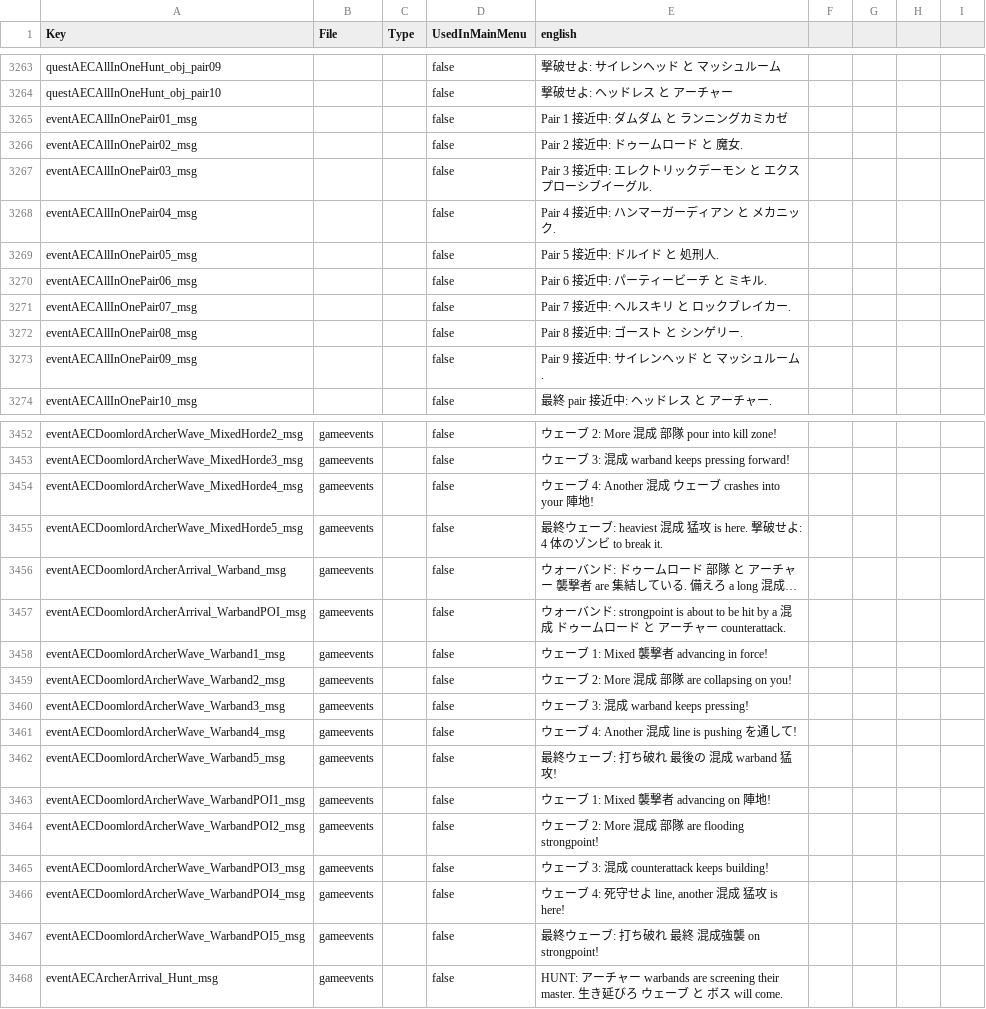
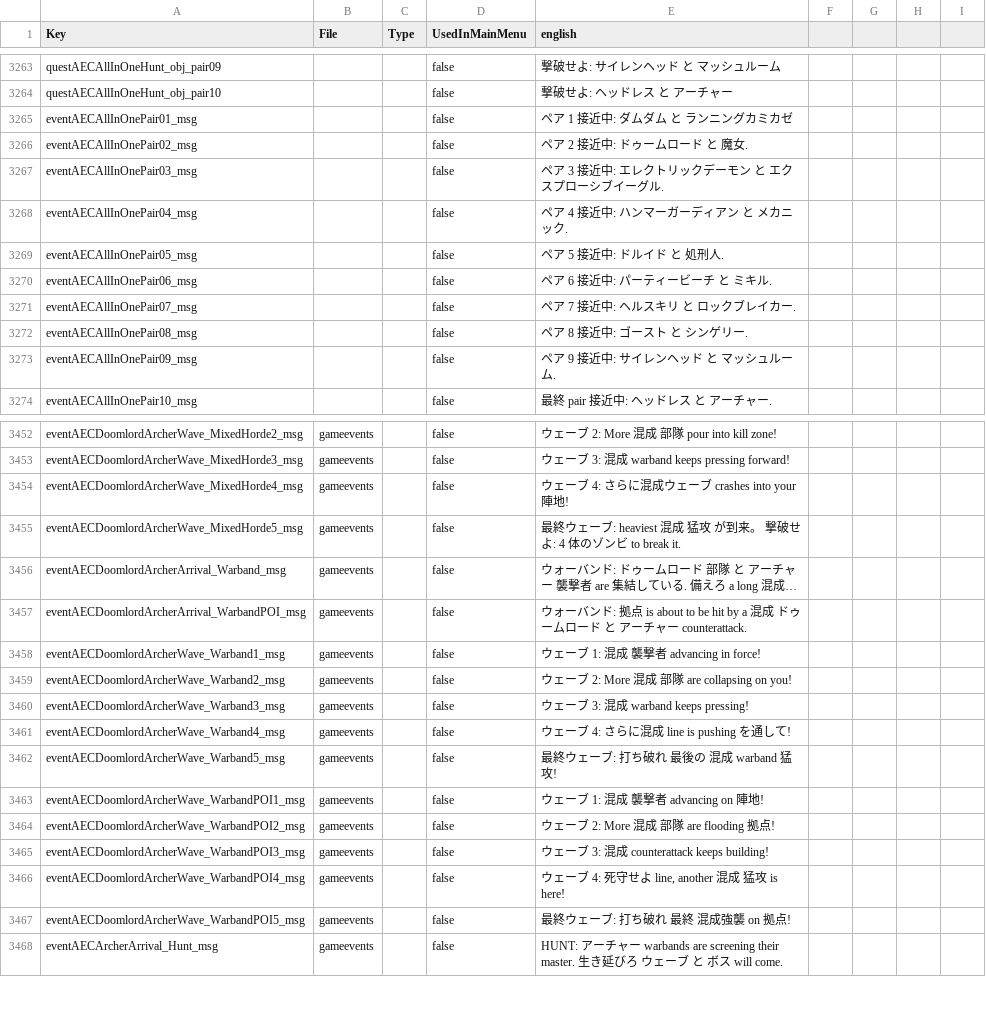
Before and after one commit to dahande/7daystodie, a CSV file: AEC-AIO_BOSS_EXTREME_EDITION/Config/Localization.csv, drawn as a sheet; only a part is shown, gaps mark what is left out; long unchanged cells end in …; the diff covers the shown part only; the diff names each change by its address in the sheet, - before the commit and + after, or states it on an @@ line.

```diff
--- a/AEC-AIO_BOSS_EXTREME_EDITION/Config/Localization.csv
+++ b/AEC-AIO_BOSS_EXTREME_EDITION/Config/Localization.csv
-E3265 (english): Pair 1 接近中: ダムダム と ランニングカミカゼ
+E3265 (english): ペア 1 接近中: ダムダム と ランニングカミカゼ
-E3266 (english): Pair 2 接近中: ドゥームロード と 魔女.
+E3266 (english): ペア 2 接近中: ドゥームロード と 魔女.
-E3267 (english): Pair 3 接近中: エレクトリックデーモン と エクスプローシブイーグル.
+E3267 (english): ペア 3 接近中: エレクトリックデーモン と エクスプローシブイーグル.
-E3268 (english): Pair 4 接近中: ハンマーガーディアン と メカニック.
+E3268 (english): ペア 4 接近中: ハンマーガーディアン と メカニック.
-E3269 (english): Pair 5 接近中: ドルイド と 処刑人.
+E3269 (english): ペア 5 接近中: ドルイド と 処刑人.
-E3270 (english): Pair 6 接近中: パーティービーチ と ミキル.
+E3270 (english): ペア 6 接近中: パーティービーチ と ミキル.
-E3271 (english): Pair 7 接近中: ヘルスキリ と ロックブレイカー.
+E3271 (english): ペア 7 接近中: ヘルスキリ と ロックブレイカー.
-E3272 (english): Pair 8 接近中: ゴースト と シンゲリー.
+E3272 (english): ペア 8 接近中: ゴースト と シンゲリー.
-E3273 (english): Pair 9 接近中: サイレンヘッド と マッシュルーム.
+E3273 (english): ペア 9 接近中: サイレンヘッド と マッシュルーム.
-E3454 (english): ウェーブ 4: Another 混成 ウェーブ crashes into your 陣地!
+E3454 (english): ウェーブ 4: さらに混成ウェーブ crashes into your 陣地!
-E3455 (english): …猛攻 is here. 撃破せよ…
+E3455 (english): …猛攻 が到来。 撃破せよ…
-E3457 (english): …バンド: strongpoint is about to be…
+E3457 (english): …バンド: 拠点 is about to be…
-E3458 (english): ウェーブ 1: Mixed 襲撃者 advancing in force!
+E3458 (english): ウェーブ 1: 混成 襲撃者 advancing in force!
-E3461 (english): ウェーブ 4: Another 混成 line is pushing を通して!
+E3461 (english): ウェーブ 4: さらに混成 line is pushing を通して!
-E3463 (english): ウェーブ 1: Mixed 襲撃者 advancing on 陣地!
+E3463 (english): ウェーブ 1: 混成 襲撃者 advancing on 陣地!
-E3464 (english): ウェーブ 2: More 混成 部隊 are flooding strongpoint!
+E3464 (english): ウェーブ 2: More 混成 部隊 are flooding 拠点!
-E3467 (english): 最終ウェーブ: 打ち破れ 最終 混成強襲 on strongpoint!
+E3467 (english): 最終ウェーブ: 打ち破れ 最終 混成強襲 on 拠点!
```
Also changed, not shown: 97 edited cells elsewhere in this file, AEC-ENDGAME_OVERHAUL/Config/Localization.csv, 1 other file.
